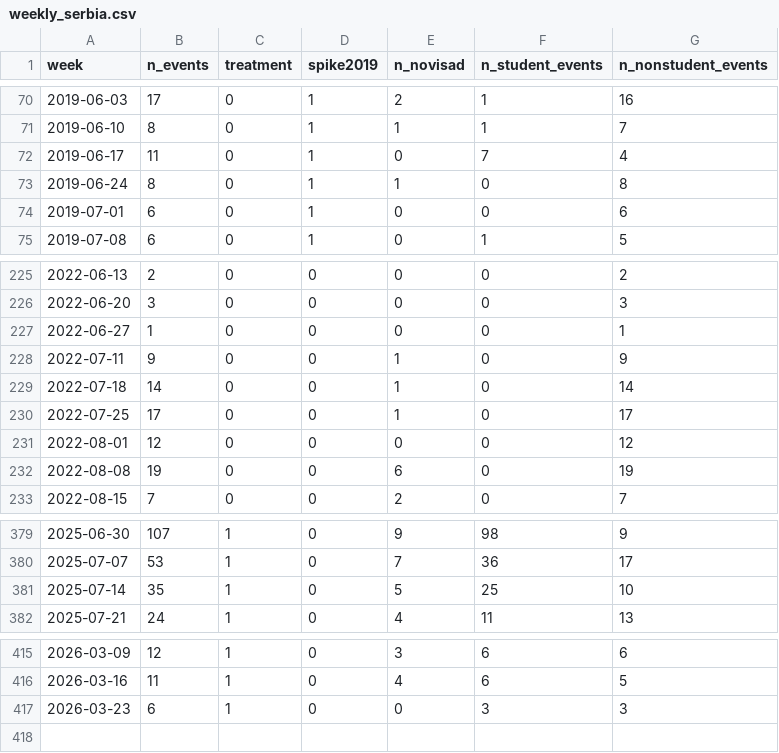
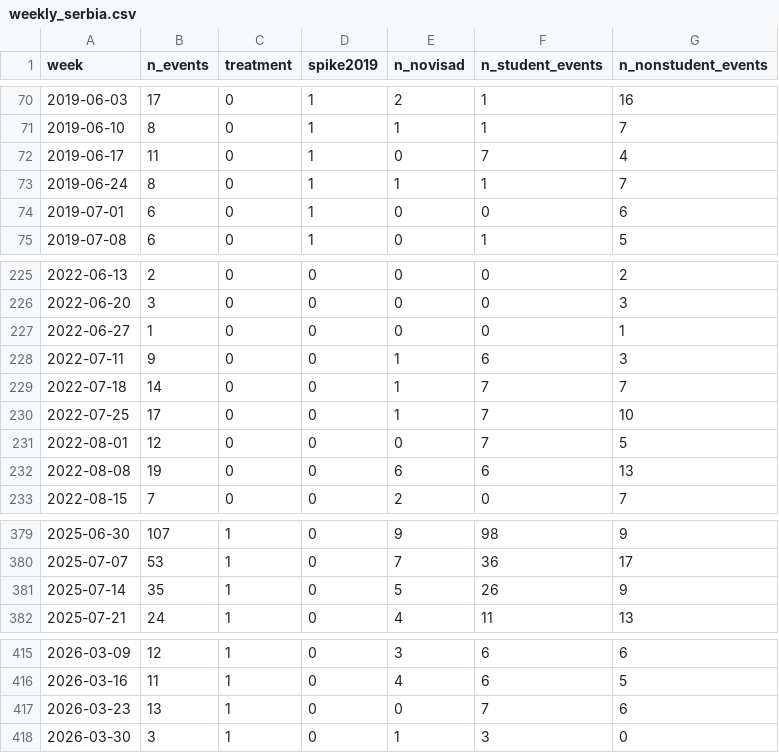
Before and after one commit to lugmoarin/serbiaprotests, a CSV file: data/weekly_serbia.csv, drawn as a sheet; only a part is shown, gaps mark what is left out.

Commit message:
update data 12.04.

```diff
--- a/data/weekly_serbia.csv
+++ b/data/weekly_serbia.csv
@@ -72,3 +72,3 @@
 2019-06-17,11,0,1,0,7,4
-2019-06-24,8,0,1,1,0,8
+2019-06-24,8,0,1,1,1,7
 2019-07-01,6,0,1,0,0,6
@@ -227,7 +227,7 @@
 2022-06-27,1,0,0,0,0,1
-2022-07-11,9,0,0,1,0,9
-2022-07-18,14,0,0,1,0,14
-2022-07-25,17,0,0,1,0,17
-2022-08-01,12,0,0,0,0,12
-2022-08-08,19,0,0,6,0,19
+2022-07-11,9,0,0,1,6,3
+2022-07-18,14,0,0,1,7,7
+2022-07-25,17,0,0,1,7,10
+2022-08-01,12,0,0,0,7,5
+2022-08-08,19,0,0,6,6,13
 2022-08-15,7,0,0,2,0,7
@@ -380,3 +380,3 @@
 2025-07-07,53,1,0,7,36,17
-2025-07-14,35,1,0,5,25,10
+2025-07-14,35,1,0,5,26,9
 2025-07-21,24,1,0,4,11,13
@@ -416,2 +416,3 @@
 2026-03-16,11,1,0,4,6,5
-2026-03-23,6,1,0,0,3,3
+2026-03-23,13,1,0,0,7,6
+2026-03-30,3,1,0,1,3,0
```
Also changed, not shown: 2 other files.
